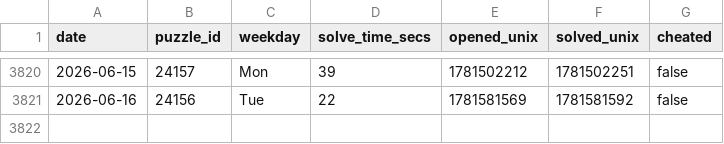
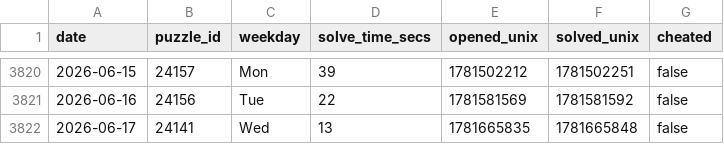
Before and after one commit to samleitermann/NYTMiniScraper, a CSV file: data.csv, drawn as a sheet; only a part is shown, gaps mark what is left out.

```diff
--- a/data.csv
+++ b/data.csv
@@ -3821 +3821,2 @@ date,puzzle_id,weekday,solve_time_secs,opened_unix,solved_unix,cheated
 2026-06-16,24156,Tue,22,1781581569,1781581592,false
+2026-06-17,24141,Wed,13,1781665835,1781665848,false
```
Also changed, not shown: 2 other files.
